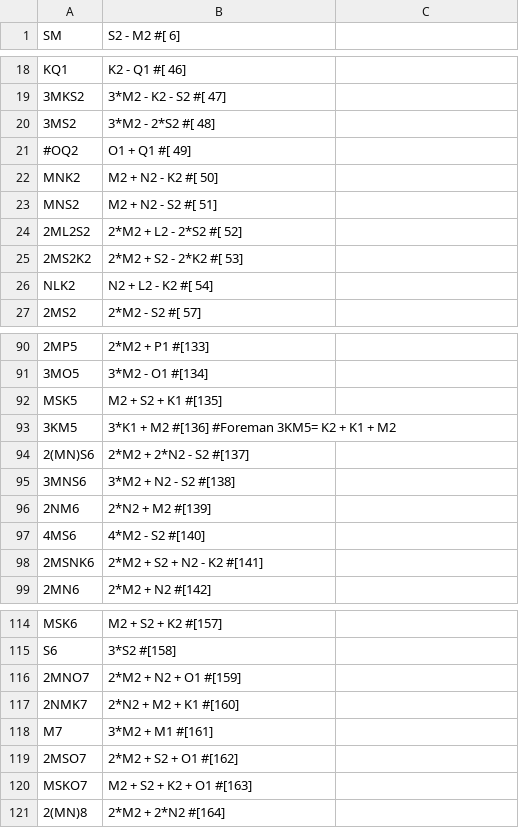
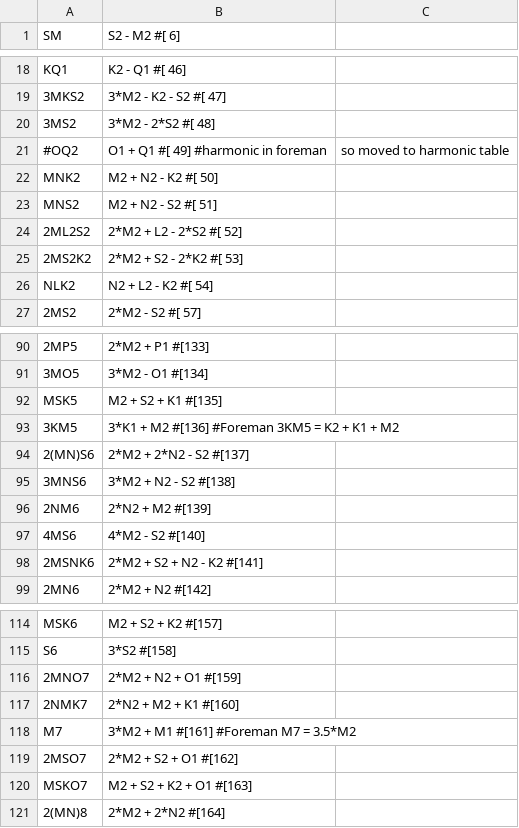
Before and after one commit to Deltares/hatyan, a CSV file: hatyan/data/data_schureman_shallowrelations.csv, drawn as a sheet; only a part is shown, gaps mark what is left out; the diff names each change by its address in the sheet, - before the commit and + after, or states it on an @@ line.

Commit message:
added comments to foreman/schureman scripts

```diff
--- a/hatyan/data/data_schureman_shallowrelations.csv
+++ b/hatyan/data/data_schureman_shallowrelations.csv
-B21 (S2 - M2 #[ 6]): O1 + Q1 #[ 49]
+B21 (S2 - M2 #[ 6]): O1 + Q1 #[ 49] #harmonic in foreman
-C21: (empty)
+C21: so moved to harmonic table
-B93 (S2 - M2 #[ 6]): 3*K1 + M2 #[136] #Foreman 3KM5= K2 + K1 + M2
+B93 (S2 - M2 #[ 6]): 3*K1 + M2 #[136] #Foreman 3KM5 = K2 + K1 + M2
-B118 (S2 - M2 #[ 6]): 3*M2 + M1 #[161]
+B118 (S2 - M2 #[ 6]): 3*M2 + M1 #[161] #Foreman M7 = 3.5*M2
```
Also changed, not shown: 1 other file.
